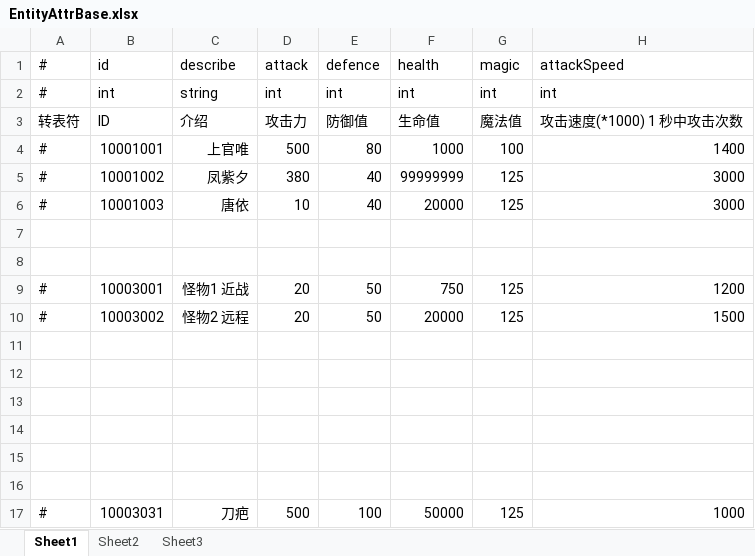
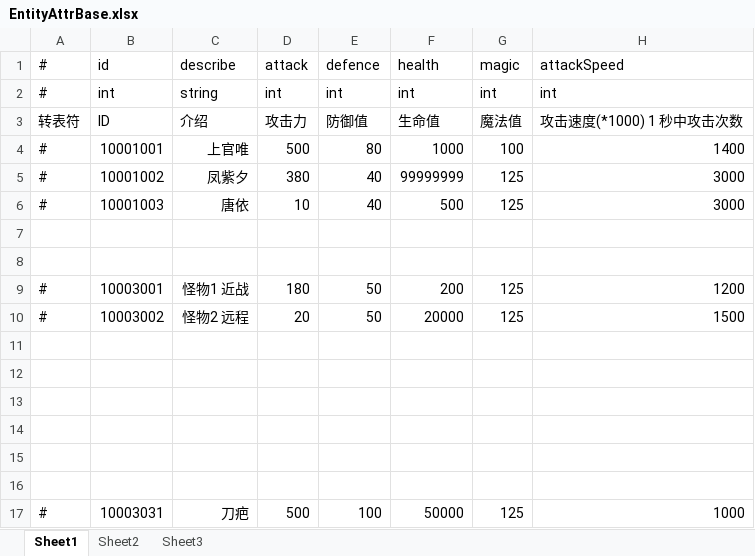
Before and after one commit to thanklzhang/001_GameFramework_Config, an Excel workbook: data_config/EntityAttrBase.xlsx, sheet Sheet1, drawn as a sheet; only a part is shown; values as stored, in another font and other column widths than the file's, no borders; the diff names each change by its address in the sheet, - before the commit and + after, or states it on an @@ line.

```diff
--- a/data_config/EntityAttrBase.xlsx (sheet Sheet1)
+++ b/data_config/EntityAttrBase.xlsx (sheet Sheet1)
-F6: 20000
+F6: 500
-D9: 20
+D9: 180
-F9: 750
+F9: 200
```
Also changed, not shown: data_config/BuffEffect.xlsx, data_config/ResourceConfig.xlsx, 3 other files.
